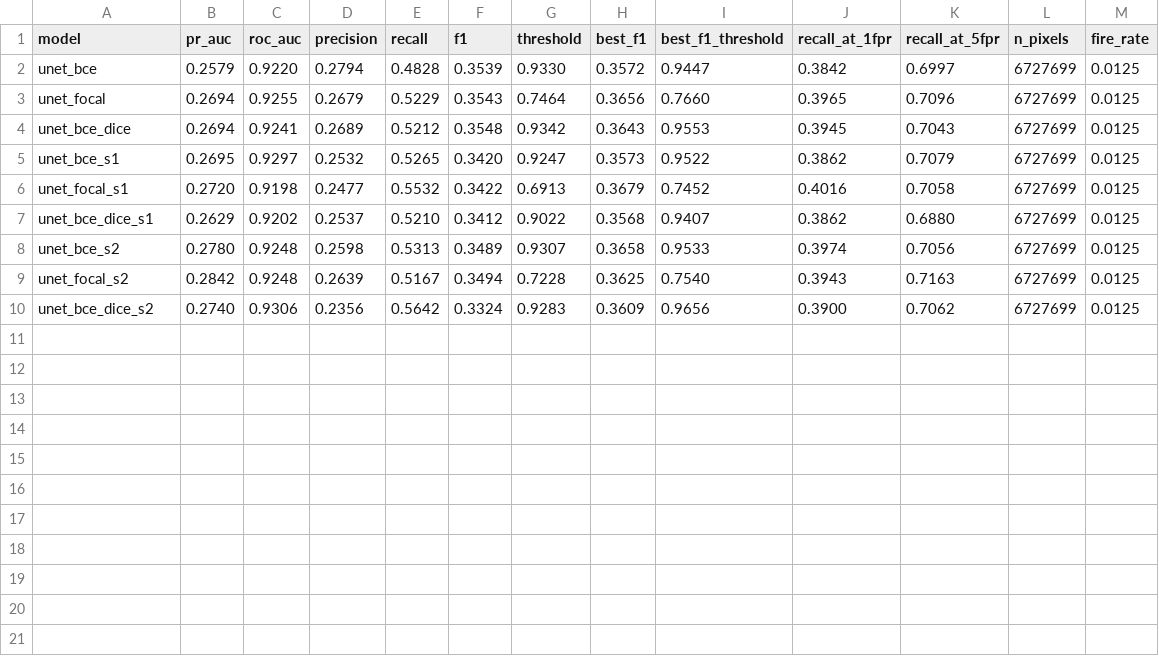
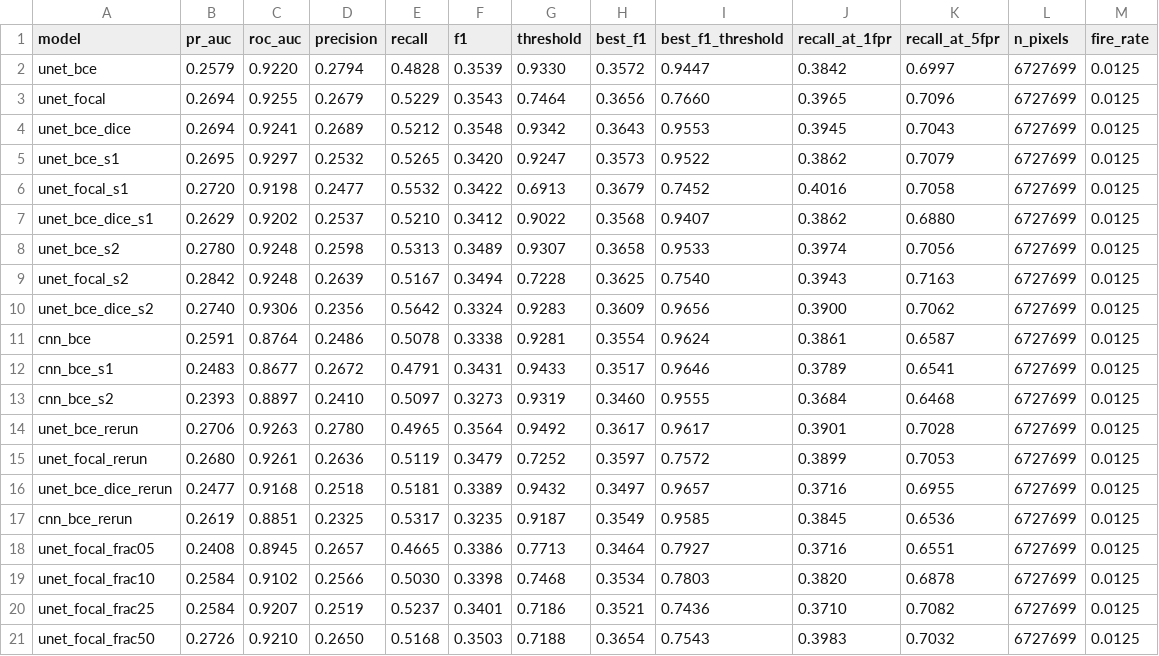
Before and after one commit to harshilv17/next-day-wildfire-spread, a CSV file: reports/dl/checks/runs.csv, drawn as a sheet; the diff names each change by its address in the sheet, - before the commit and + after, or states it on an @@ line.

Commit message:
add the technical validation of the Phase 2 models
Checks on the final U-Net (focal loss), the CNN and the Phase 1 XGBoost, from saved test predictions:
- seeds: three per model, mean and standard deviation
- bootstrap intervals over patches and fire events, and paired U-Net and CNN minus XGBoost for every seed
- calibration: Brier score, skill score and reliability after the prior-shift correction
- learning curve of the U-Net on 5-100% of the training patches
- location overlap: scores on new and seen locations, paired on new locations
- same-seed reruns on the same GPU

Outputs in reports/dl/checks/ and reports/dl/figures/; text in paper/sections/dl_validation.tex.

```diff
--- a/reports/dl/checks/runs.csv
+++ b/reports/dl/checks/runs.csv
+row 11: cnn_bce | 0.2591 | 0.8764 | 0.2486 | 0.5078 | 0.3338 | 0.9281 | 0.3554 | 0.9624 | 0.3861 | 0.6587 | 6727699 | 0.0125
+row 12: cnn_bce_s1 | 0.2483 | 0.8677 | 0.2672 | 0.4791 | 0.3431 | 0.9433 | 0.3517 | 0.9646 | 0.3789 | 0.6541 | 6727699 | 0.0125
+row 13: cnn_bce_s2 | 0.2393 | 0.8897 | 0.2410 | 0.5097 | 0.3273 | 0.9319 | 0.3460 | 0.9555 | 0.3684 | 0.6468 | 6727699 | 0.0125
+row 14: unet_bce_rerun | 0.2706 | 0.9263 | 0.2780 | 0.4965 | 0.3564 | 0.9492 | 0.3617 | 0.9617 | 0.3901 | 0.7028 | 6727699 | 0.0125
+row 15: unet_focal_rerun | 0.2680 | 0.9261 | 0.2636 | 0.5119 | 0.3479 | 0.7252 | 0.3597 | 0.7572 | 0.3899 | 0.7053 | 6727699 | 0.0125
+row 16: unet_bce_dice_rerun | 0.2477 | 0.9168 | 0.2518 | 0.5181 | 0.3389 | 0.9432 | 0.3497 | 0.9657 | 0.3716 | 0.6955 | 6727699 | 0.0125
+row 17: cnn_bce_rerun | 0.2619 | 0.8851 | 0.2325 | 0.5317 | 0.3235 | 0.9187 | 0.3549 | 0.9585 | 0.3845 | 0.6536 | 6727699 | 0.0125
+row 18: unet_focal_frac05 | 0.2408 | 0.8945 | 0.2657 | 0.4665 | 0.3386 | 0.7713 | 0.3464 | 0.7927 | 0.3716 | 0.6551 | 6727699 | 0.0125
+row 19: unet_focal_frac10 | 0.2584 | 0.9102 | 0.2566 | 0.5030 | 0.3398 | 0.7468 | 0.3534 | 0.7803 | 0.3820 | 0.6878 | 6727699 | 0.0125
+row 20: unet_focal_frac25 | 0.2584 | 0.9207 | 0.2519 | 0.5237 | 0.3401 | 0.7186 | 0.3521 | 0.7436 | 0.3710 | 0.7082 | 6727699 | 0.0125
+row 21: unet_focal_frac50 | 0.2726 | 0.9210 | 0.2650 | 0.5168 | 0.3503 | 0.7188 | 0.3654 | 0.7543 | 0.3983 | 0.7032 | 6727699 | 0.0125
```
Also changed, not shown: 30 other files.
